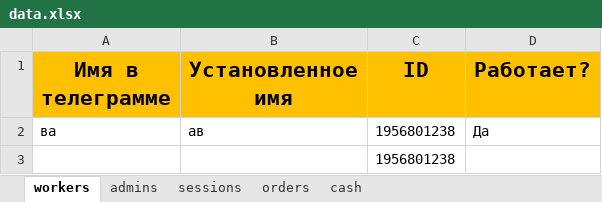
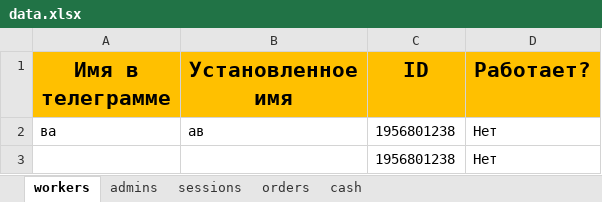
Before and after one commit to ElishaFlacon/telegram-bot-coffee-cafe, an Excel workbook: data/data.xlsx, sheet workers, drawn as a sheet; values as stored, in another font and other column widths than the file's, no borders; the diff names each change by its address in the sheet, - before the commit and + after, or states it on an @@ line.

```diff
--- a/data/data.xlsx (sheet workers)
+++ b/data/data.xlsx (sheet workers)
-D2 (Работает?): Да
+D2 (Работает?): Нет
-D3 (Работает?): (empty)
+D3 (Работает?): Нет
```
Also changed, not shown: sheet orders, 6 other files.
